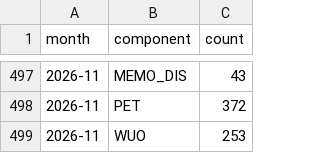
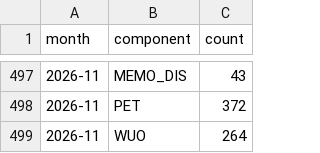
Before and after one commit to appointeduk-cyber/appointed-data, a CSV file: docs/data/monthly_england_wales.csv, drawn as a sheet; only a part is shown, gaps mark what is left out.

Commit message:
Data update 2026-11-22

```diff
--- a/docs/data/monthly_england_wales.csv
+++ b/docs/data/monthly_england_wales.csv
@@ -498,2 +498,2 @@ month,component,count
 2026-11,PET,372
-2026-11,WUO,253
+2026-11,WUO,264
```
Also changed, not shown: 3 other files.
